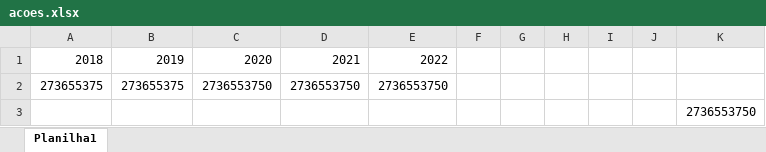
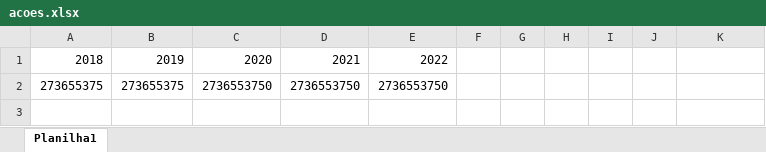
Before and after one commit to ViniciusEderPereira/projeto_docs, an Excel workbook: acoes.xlsx, sheet Planilha1, drawn as a sheet; values as stored, in another font and other column widths than the file's, no borders; the diff names each change by its address in the sheet, - before the commit and + after, or states it on an @@ line.

```diff
--- a/acoes.xlsx (sheet Planilha1)
+++ b/acoes.xlsx (sheet Planilha1)
-row 3:  |  |  |  |  |  |  |  |  |  | 2736553750
```
